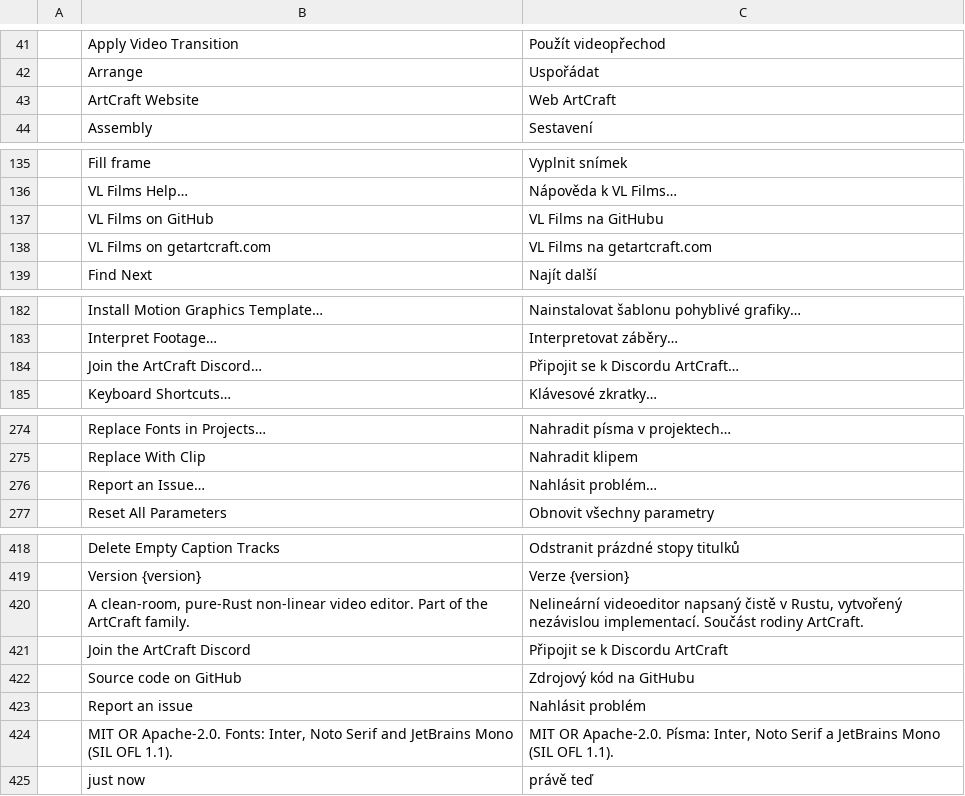
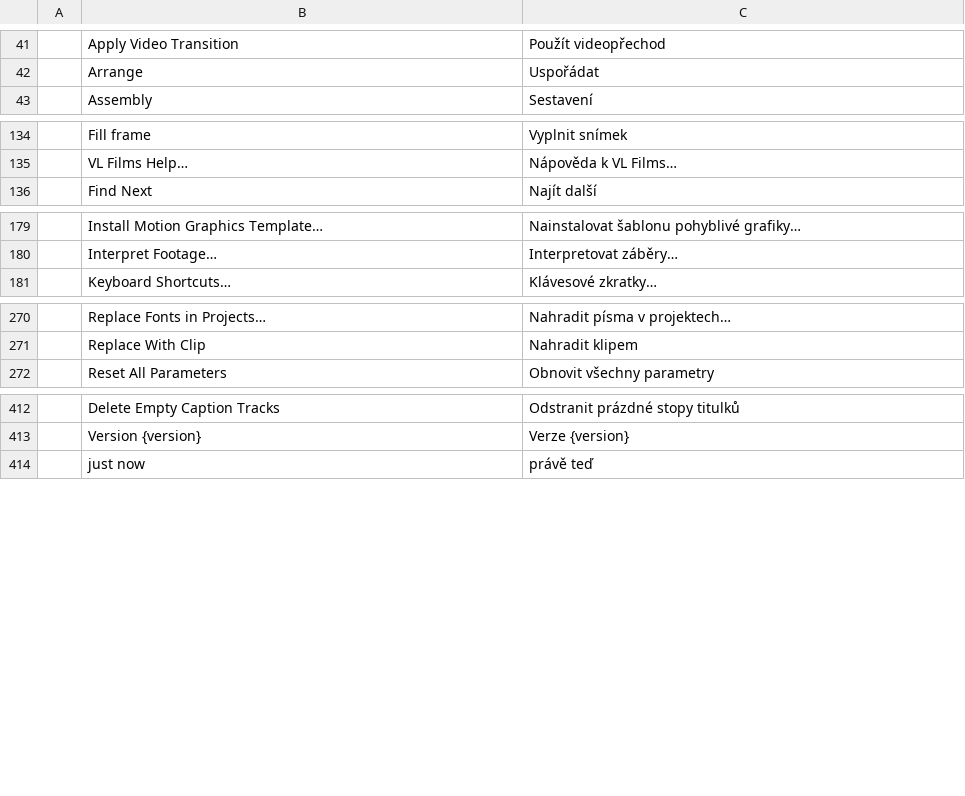
Before and after one commit to wasigonzi/vl-films, a TSV file: crates/ui-egui/src/i18n/cs.tsv, drawn as a sheet; only a part is shown, gaps mark what is left out; the diff covers the shown part only; the diff names each change by its address in the sheet, - before the commit and + after, or states it on an @@ line.

```diff
--- a/crates/ui-egui/src/i18n/cs.tsv
+++ b/crates/ui-egui/src/i18n/cs.tsv
-row 43:  | ArtCraft Website | Web ArtCraft
-row 137:  | VL Films on GitHub | VL Films na GitHubu
-row 138:  | VL Films on getartcraft.com | VL Films na getartcraft.com
-row 184:  | Join the ArtCraft Discord… | Připojit se k Discordu ArtCraft…
-row 276:  | Report an Issue… | Nahlásit problém…
-row 420:  | A clean-room, pure-Rust non-linear video editor. Part of the ArtCraft family. | Nelineární videoeditor napsaný čistě v Rustu, vytvořený nezávislou implementací. Součást rodiny ArtCraft.
-row 421:  | Join the ArtCraft Discord | Připojit se k Discordu ArtCraft
-row 422:  | Source code on GitHub | Zdrojový kód na GitHubu
-row 423:  | Report an issue | Nahlásit problém
-row 424:  | MIT OR Apache-2.0. Fonts: Inter, Noto Serif and JetBrains Mono (SIL OFL 1.1). | MIT OR Apache-2.0. Písma: Inter, Noto Serif a JetBrains Mono (SIL OFL 1.1).
```
Also changed, not shown: 2 removed rows elsewhere in this file, crates/ui-egui/src/i18n/fr.tsv, crates/ui-egui/src/i18n/ja.tsv, 42 other files.
